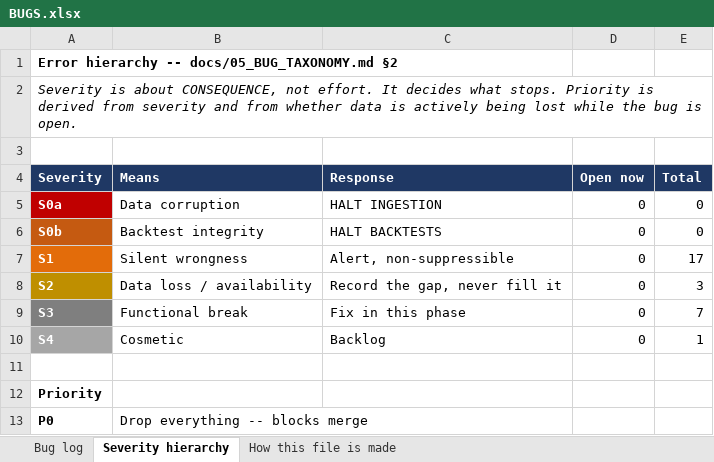
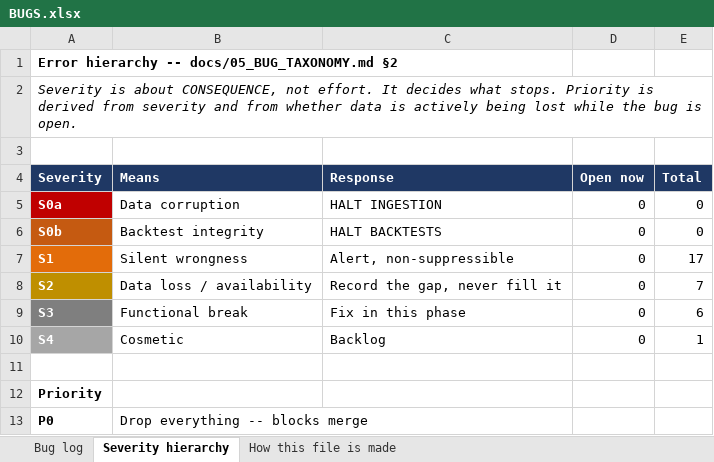
Before and after one commit to spencerwon/navanax1, an Excel workbook: docs/logs/BUGS.xlsx, sheet Severity hierarchy, drawn as a sheet; only a part is shown; values as stored, in another font and other column widths than the file's, no borders; the diff names each change by its address in the sheet, - before the commit and + after, or states it on an @@ line.

```diff
--- a/docs/logs/BUGS.xlsx (sheet Severity hierarchy)
+++ b/docs/logs/BUGS.xlsx (sheet Severity hierarchy)
-E8 (Total): 3
+E8 (Total): 7
-E9 (Total): 7
+E9 (Total): 6
```
Also changed, not shown: sheet Bug log, formulas that keep their value, 7 other files.
